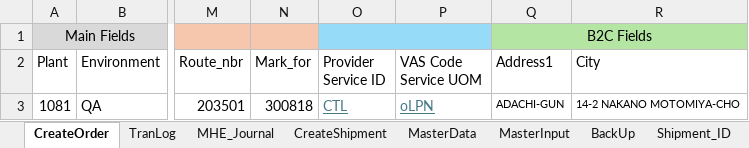
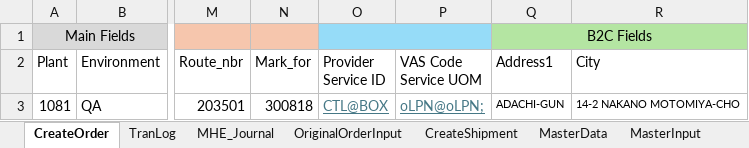
Before and after one commit to Vino0585/Nike, an Excel workbook: J30/Input_files/Outbound_Worksheet.xlsx, sheet CreateOrder, drawn as a sheet; only a part is shown, gaps mark what is left out; values as stored, in another font and other column widths than the file's, no borders; the diff names each change by its address in the sheet, - before the commit and + after, or states it on an @@ line.

```diff
--- a/J30/Input_files/Outbound_Worksheet.xlsx (sheet CreateOrder)
+++ b/J30/Input_files/Outbound_Worksheet.xlsx (sheet CreateOrder)
-O3 (Provider Service ID): CTL
+O3 (Provider Service ID): CTL@BOX
-P3 (VAS Code Service UOM): oLPN
+P3 (VAS Code Service UOM): oLPN@oLPN;
```
Also changed, not shown: sheet BackUp, sheet OriginalOrderInput, sheet MHE_Journal, other sheet tabs, J30/Output_files/MHE_Journal_Inbound_results.xlsx, J30/Output_files/MHE_Journal_Outbound_results.xlsx, 14 other files.
